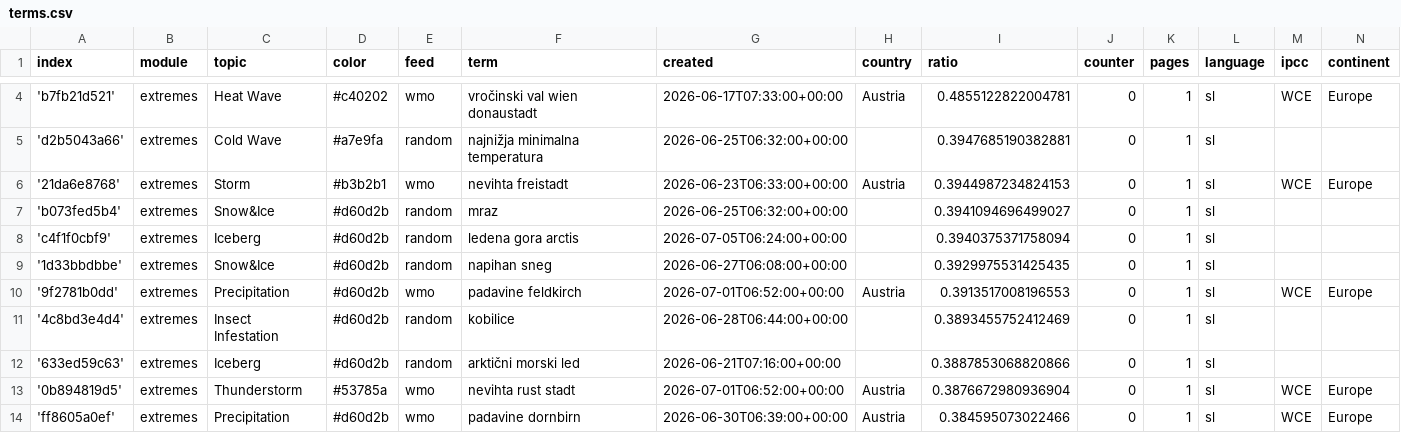
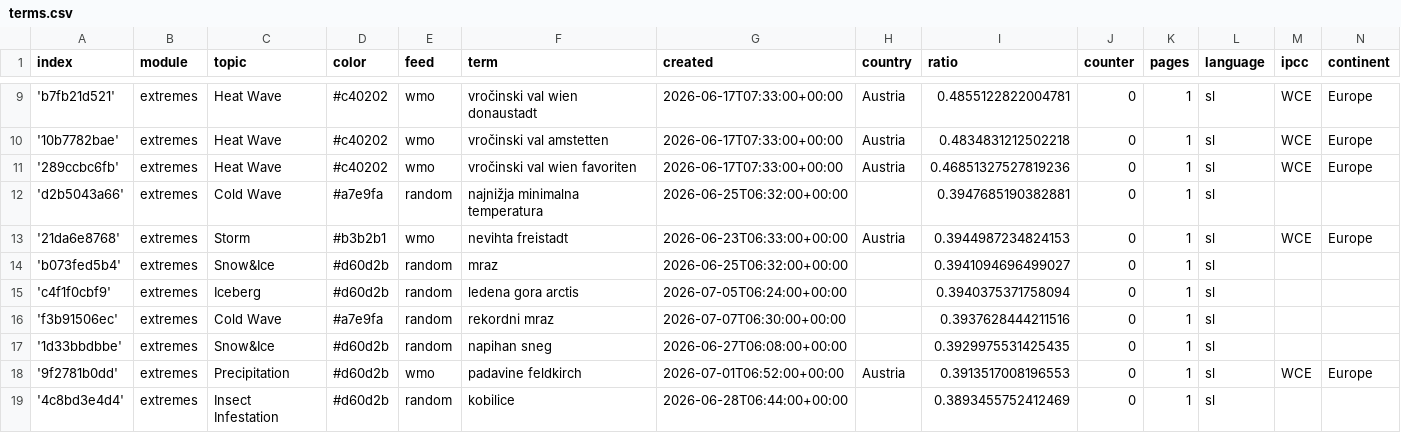
Before and after one commit to alime78-news/slowenienExtremes, a CSV file: terms.csv, drawn as a sheet; only a part is shown, gaps mark what is left out; the shorter side is filled out with more unchanged rows; the diff covers the shown part only; the diff names each change by its address in the sheet, - before the commit and + after, or states it on an @@ line.

Commit message:
Commit from GitHub Actions (import:0.0)

```diff
--- a/terms.csv
+++ b/terms.csv
+row 10: '10b7782bae' | extremes | Heat Wave | #c40202 | wmo | vročinski val amstetten | 2026-06-17T07:33:00+00:00 | Austria | 0.4834831212502218 | 0 | 1 | sl | WCE | Europe
+row 11: '289ccbc6fb' | extremes | Heat Wave | #c40202 | wmo | vročinski val wien favoriten | 2026-06-17T07:33:00+00:00 | Austria | 0.46851327527819236 | 0 | 1 | sl | WCE | Europe
+row 16: 'f3b91506ec' | extremes | Cold Wave | #a7e9fa | random | rekordni mraz | 2026-07-07T06:30:00+00:00 |  | 0.3937628444211516 | 0 | 1 | sl
```
Also changed, not shown: 7 added rows and 3 edited cells elsewhere in this file.
